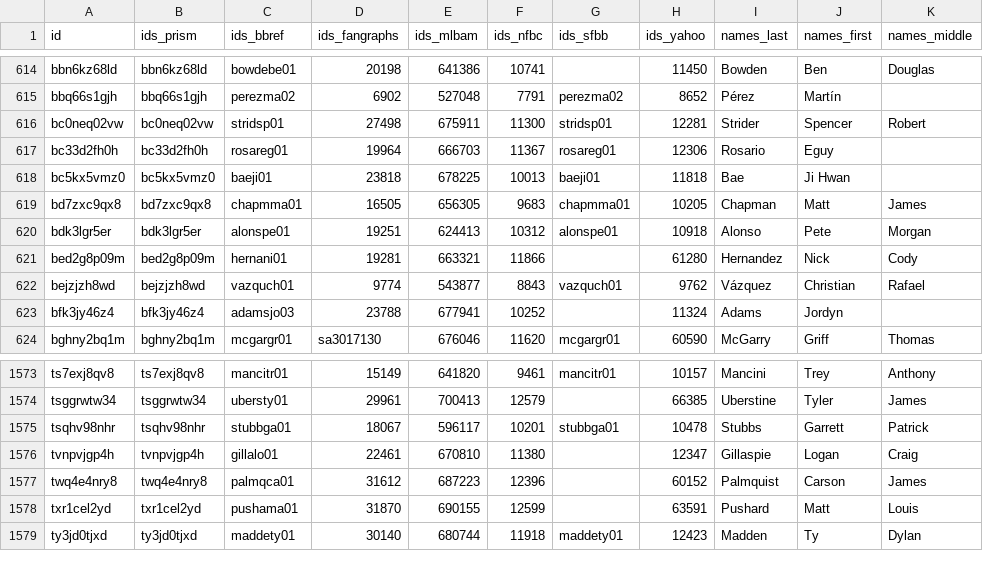
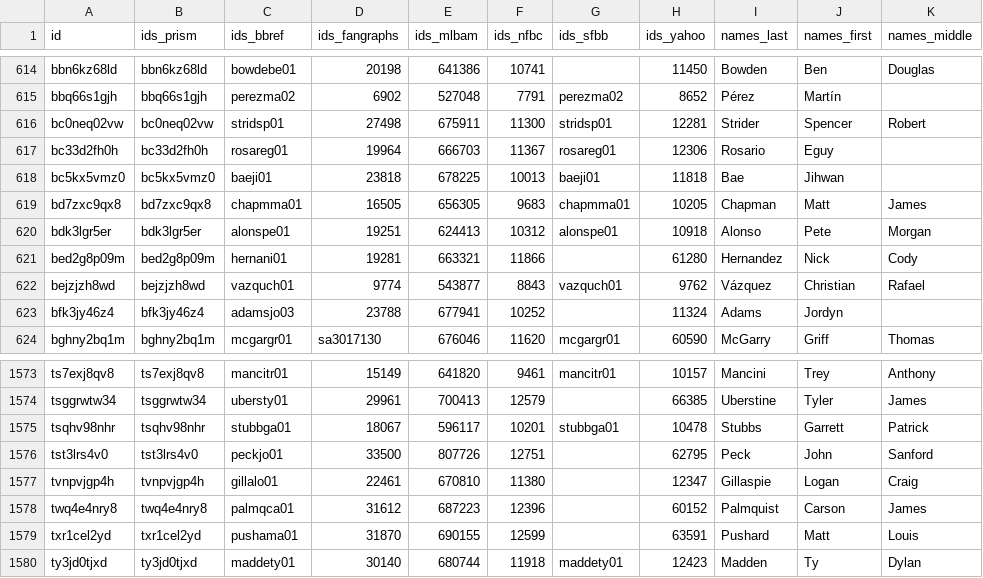
Before and after one commit to StatsVine/prism-registry, a CSV file: exports/mlb/player_ids/player_ids.csv, drawn as a sheet; only a part is shown, gaps mark what is left out.

```diff
--- a/exports/mlb/player_ids/player_ids.csv
+++ b/exports/mlb/player_ids/player_ids.csv
@@ -617,3 +617,3 @@ bc0neq02vw,bc0neq02vw,stridsp01,27498,675911,11300,stridsp01,12281,Strider,Spenc
 bc33d2fh0h,bc33d2fh0h,rosareg01,19964,666703,11367,rosareg01,12306,Rosario,Eguy,
-bc5kx5vmz0,bc5kx5vmz0,baeji01,23818,678225,10013,baeji01,11818,Bae,Ji Hwan,
+bc5kx5vmz0,bc5kx5vmz0,baeji01,23818,678225,10013,baeji01,11818,Bae,Jihwan,
 bd7zxc9qx8,bd7zxc9qx8,chapmma01,16505,656305,9683,chapmma01,10205,Chapman,Matt,James
@@ -1575,2 +1575,3 @@ tsggrwtw34,tsggrwtw34,ubersty01,29961,700413,12579,,66385,Uberstine,Tyler,James
 tsqhv98nhr,tsqhv98nhr,stubbga01,18067,596117,10201,stubbga01,10478,Stubbs,Garrett,Patrick
+tst3lrs4v0,tst3lrs4v0,peckjo01,33500,807726,12751,,62795,Peck,John,Sanford
 tvnpvjgp4h,tvnpvjgp4h,gillalo01,22461,670810,11380,,12347,Gillaspie,Logan,Craig
```
Also changed, not shown: exports/mlb/players_mlb_profile/players_mlb_profile.csv, exports/mlb/players_mlb_roster/players_mlb_roster.csv, 45 other files.
